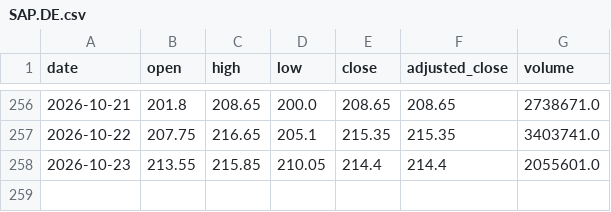
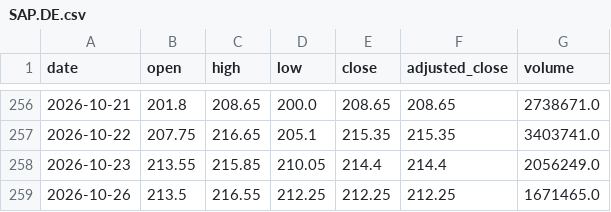
Before and after one commit to svenclaes76/UV, a CSV file: demo-data/eod/SAP.DE.csv, drawn as a sheet; only a part is shown, gaps mark what is left out.

```diff
--- a/demo-data/eod/SAP.DE.csv
+++ b/demo-data/eod/SAP.DE.csv
@@ -257,2 +257,3 @@ date,open,high,low,close,adjusted_close,volume
 2026-10-22,207.75,216.65,205.1,215.35,215.35,3403741.0
-2026-10-23,213.55,215.85,210.05,214.4,214.4,2055601.0
+2026-10-23,213.55,215.85,210.05,214.4,214.4,2056249.0
+2026-10-26,213.5,216.55,212.25,212.25,212.25,1671465.0
```
Also changed, not shown: demo-data/eod/ASML.AS.csv, demo-data/eod/KBC.BR.csv, 11 other files.
